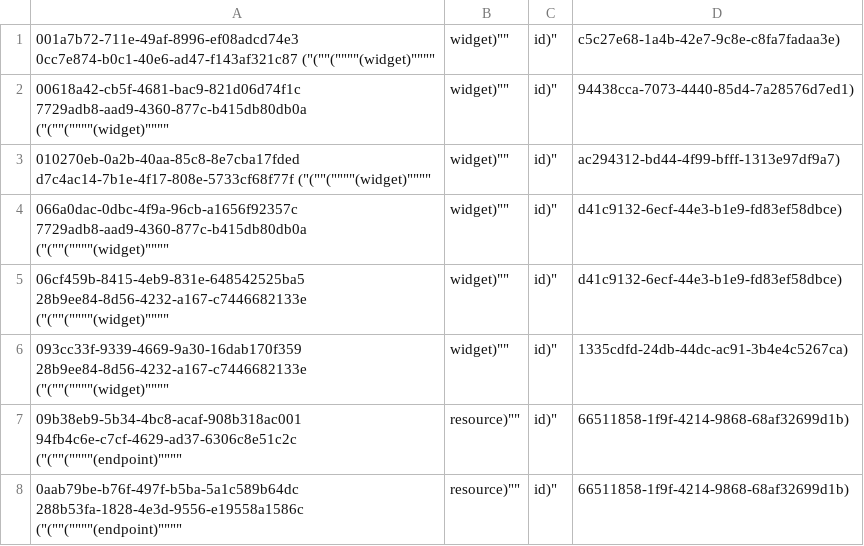
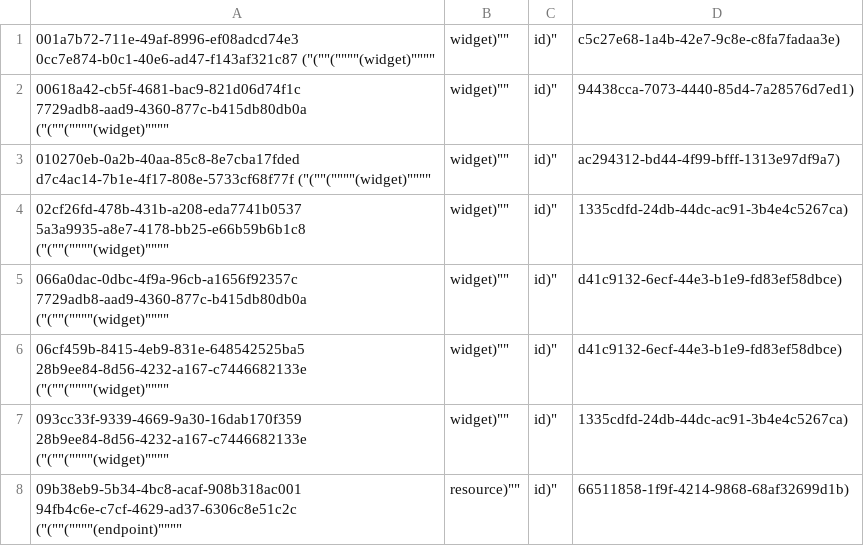
Before and after one commit to aquametalabs/aquameta, a CSV file: bundles-available/org.aquameta.games.snake/rowset_row.csv, drawn as a sheet; only a part is shown; the shorter side is filled out with more unchanged rows; the diff covers the shown part only.

Commit message:
convert widget.widget_route to endpoint.template and endpoint.template_route

```diff
--- a/bundles-available/org.aquameta.games.snake/rowset_row.csv
+++ b/bundles-available/org.aquameta.games.snake/rowset_row.csv
@@ -3,2 +3,3 @@
 010270eb-0a2b-40aa-85c8-8e7cba17fded	d7c4ac14-7b1e-4f17-808e-5733cf68f77f	("(""(""""(widget)"""",widget)"",id)",ac294312-bd44-4f99-bfff-1313e97df9a7)
+02cf26fd-478b-431b-a208-eda7741b0537	5a3a9935-a8e7-4178-bb25-e66b59b6b1c8	("(""(""""(widget)"""",widget)"",id)",1335cdfd-24db-44dc-ac91-3b4e4c5267ca)
 066a0dac-0dbc-4f9a-96cb-a1656f92357c	7729adb8-aad9-4360-877c-b415db80db0a	("(""(""""(widget)"""",widget)"",id)",d41c9132-6ecf-44e3-b1e9-fd83ef58dbce)
```
Also changed, not shown: 10 added rows elsewhere in this file, bundles-available/org.aquameta.core.ide/commit.csv, bundles-available/org.aquameta.core.ide/rowset.csv, 26 other files.
